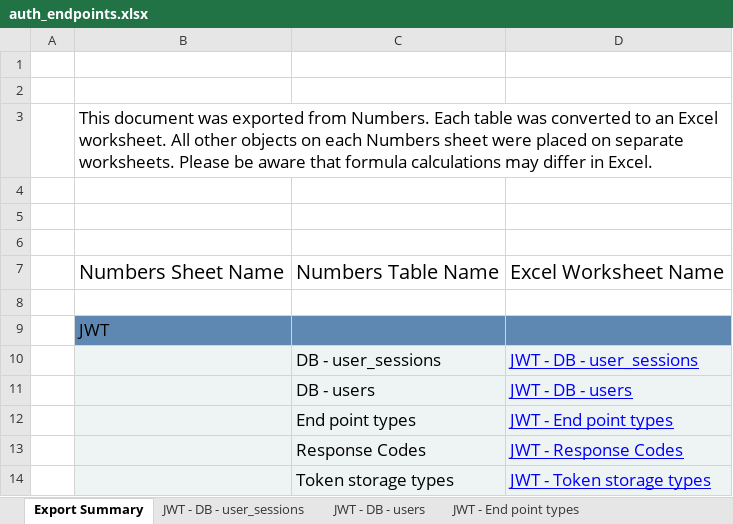
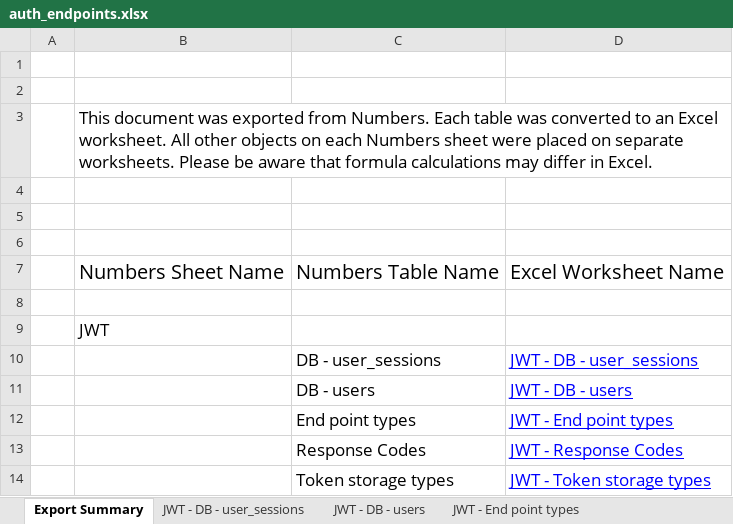
Before and after one commit to orezek/transcendence, an Excel workbook: docs/auth_endpoints.xlsx, sheet Export Summary, drawn as a sheet; values as stored, in another font and other column widths than the file's, no borders; the diff names each change by its address in the sheet, - before the commit and + after, or states it on an @@ line.

```diff
--- a/docs/auth_endpoints.xlsx (sheet Export Summary)
+++ b/docs/auth_endpoints.xlsx (sheet Export Summary)
-B9:D9 fill: #5E88B1
+B9:D9 fill: none
-B10:D14 fill: #EEF3F4
+B10:D14 fill: none
```
Also changed, not shown: sheet JWT - End point types, sheet JWT - DB - user_sessions, sheet JWT - DB - users, 12 other files.
